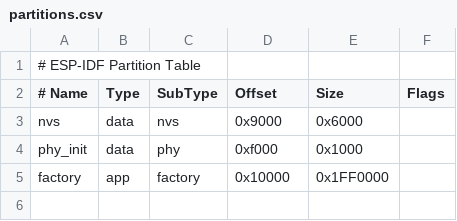
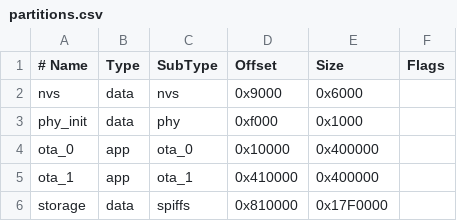
Before and after one commit to WangZhiYao/esp32-core-node, a CSV file: partitions.csv, drawn as a sheet; removed rows and columns are numbered as before the commit, all else as after; the diff names each change by its address in the sheet, - before the commit and + after, or states it on an @@ line.

Commit message:
feat(partitions): update partition table to include ota_0 and ota_1

```diff
--- a/partitions.csv
+++ b/partitions.csv
-row 1: # ESP-IDF Partition Table
-A4 (# Name): factory
+A4 (# Name): ota_0
-C4 (SubType): factory
+C4 (SubType): ota_0
-E4 (Size): 0x1FF0000
+E4 (Size): 0x400000
+row 5: ota_1 | app | ota_1 | 0x410000 | 0x400000
+row 6: storage | data | spiffs | 0x810000 | 0x17F0000
```
